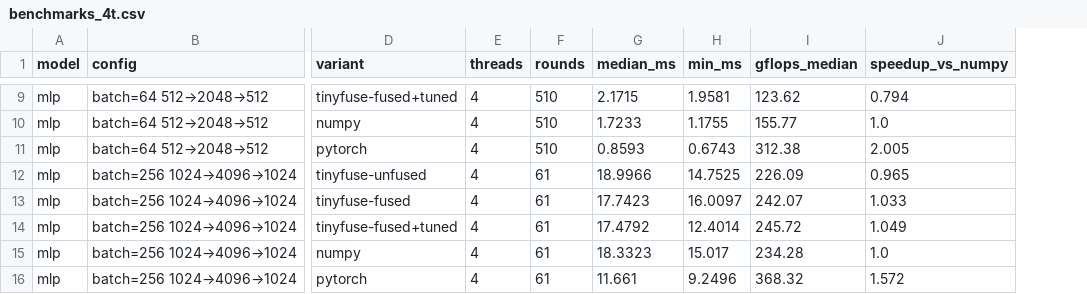
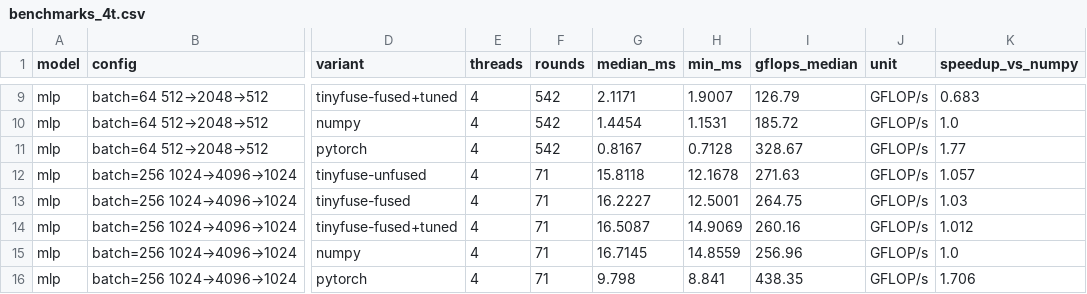
Before and after one commit to PS12007/tinyfuse, a CSV file: docs/benchmarks_4t.csv, drawn as a sheet; only a part is shown, gaps mark what is left out; addresses are those after the commit; the diff covers the shown part only; the diff names each change by its address in the sheet, - before the commit and + after, or states it on an @@ line.

```diff
--- a/docs/benchmarks_4t.csv
+++ b/docs/benchmarks_4t.csv
+column J (unit), rows 9-16: all GFLOP/s
-F9:F11 (rounds): 510
+F9:F11 (rounds): 542
-G9 (median_ms): 2.1715
+G9 (median_ms): 2.1171
-H9 (min_ms): 1.9581
+H9 (min_ms): 1.9007
-I9 (gflops_median): 123.62
+I9 (gflops_median): 126.79
-K9 (speedup_vs_numpy): 0.794
+K9 (speedup_vs_numpy): 0.683
-G10 (median_ms): 1.7233
+G10 (median_ms): 1.4454
-H10 (min_ms): 1.1755
+H10 (min_ms): 1.1531
-I10 (gflops_median): 155.77
+I10 (gflops_median): 185.72
-G11 (median_ms): 0.8593
+G11 (median_ms): 0.8167
-H11 (min_ms): 0.6743
+H11 (min_ms): 0.7128
-I11 (gflops_median): 312.38
+I11 (gflops_median): 328.67
-K11 (speedup_vs_numpy): 2.005
+K11 (speedup_vs_numpy): 1.77
-F12:F16 (rounds): 61
+F12:F16 (rounds): 71
-G12 (median_ms): 18.9966
+G12 (median_ms): 15.8118
-H12 (min_ms): 14.7525
+H12 (min_ms): 12.1678
-I12 (gflops_median): 226.09
+I12 (gflops_median): 271.63
-K12 (speedup_vs_numpy): 0.965
+K12 (speedup_vs_numpy): 1.057
-G13 (median_ms): 17.7423
+G13 (median_ms): 16.2227
-H13 (min_ms): 16.0097
+H13 (min_ms): 12.5001
-I13 (gflops_median): 242.07
+I13 (gflops_median): 264.75
-K13 (speedup_vs_numpy): 1.033
+K13 (speedup_vs_numpy): 1.03
-G14 (median_ms): 17.4792
+G14 (median_ms): 16.5087
-H14 (min_ms): 12.4014
+H14 (min_ms): 14.9069
-I14 (gflops_median): 245.72
+I14 (gflops_median): 260.16
-K14 (speedup_vs_numpy): 1.049
+K14 (speedup_vs_numpy): 1.012
-G15 (median_ms): 18.3323
+G15 (median_ms): 16.7145
-H15 (min_ms): 15.017
+H15 (min_ms): 14.8559
-I15 (gflops_median): 234.28
+I15 (gflops_median): 256.96
-G16 (median_ms): 11.661
+G16 (median_ms): 9.798
-H16 (min_ms): 9.2496
+H16 (min_ms): 8.841
-I16 (gflops_median): 368.32
+I16 (gflops_median): 438.35
-K16 (speedup_vs_numpy): 1.572
+K16 (speedup_vs_numpy): 1.706
```
Also changed, not shown: 106 edited cells elsewhere in this file, 17 other files.
